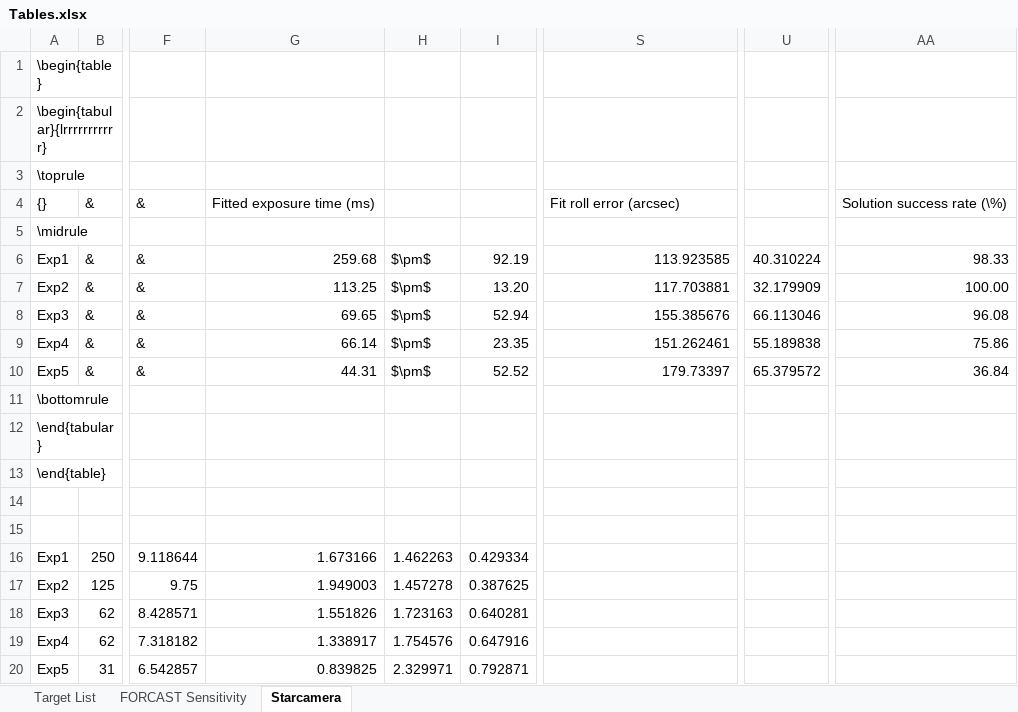
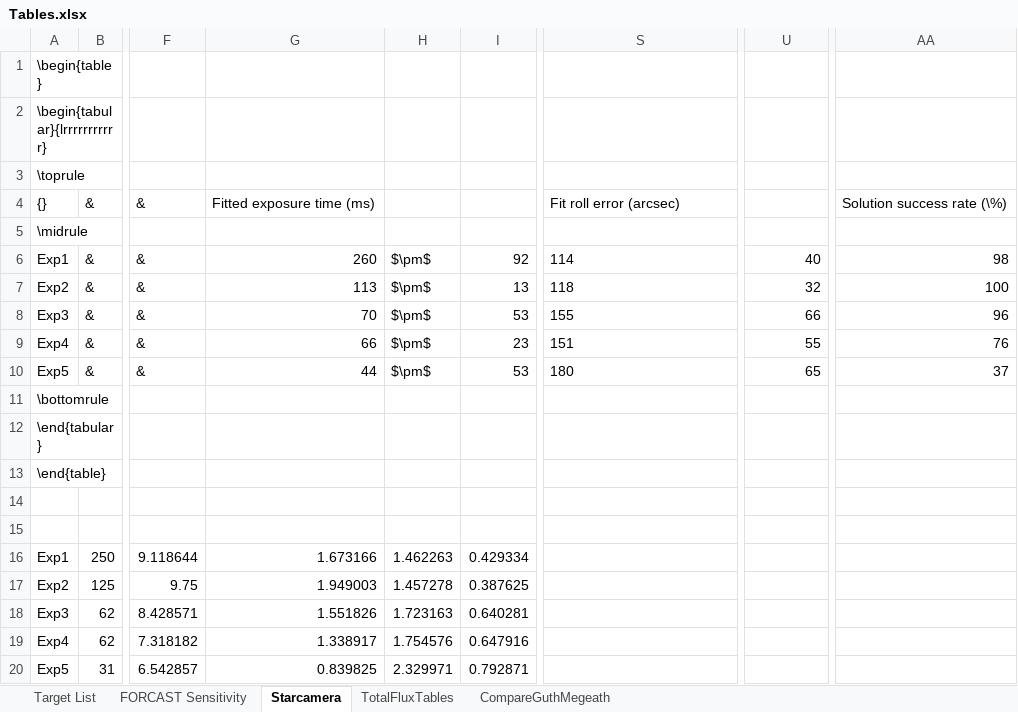
Before and after one commit to mjrfringes/Thesis, an Excel workbook: Scripts/Tables.xlsx, sheet Starcamera, drawn as a sheet; only a part is shown, gaps mark what is left out; values as stored, in another font and other column widths than the file's, no borders; the diff names each change by its address in the sheet, - before the commit and + after, or states it on an @@ line.

Commit message:
Added SOFIA tables, scripts, images

```diff
--- a/Scripts/Tables.xlsx (sheet Starcamera)
+++ b/Scripts/Tables.xlsx (sheet Starcamera)
+sheet tab: TotalFluxTables
+sheet tab: CompareGuthMegeath
-G6: 259.68
+G6: 260
-I6: 92.19
+I6: 92
-S6: 113.923585
+S6: 114
-S6:S10 alignment: right
+S6:S10 alignment: left
-U6: 40.310224
+U6: 40
-AA6: 98.33
+AA6: 98
-G7: 113.25
+G7: 113
-I7: 13.20
+I7: 13
-S7: 117.703881
+S7: 118
-U7: 32.179909
+U7: 32
-AA7: 100.00
+AA7: 100
-G8: 69.65
+G8: 70
-I8: 52.94
+I8: 53
-S8: 155.385676
+S8: 155
-U8: 66.113046
+U8: 66
-AA8: 96.08
+AA8: 96
-G9: 66.14
+G9: 66
-I9: 23.35
+I9: 23
-S9: 151.262461
+S9: 151
-U9: 55.189838
+U9: 55
-AA9: 75.86
+AA9: 76
-G10: 44.31
+G10: 44
-I10: 52.52
+I10: 53
-S10: 179.73397
+S10: 180
-U10: 65.379572
+U10: 65
-AA10: 36.84
+AA10: 37
```
Also changed, not shown: 21 other files.
